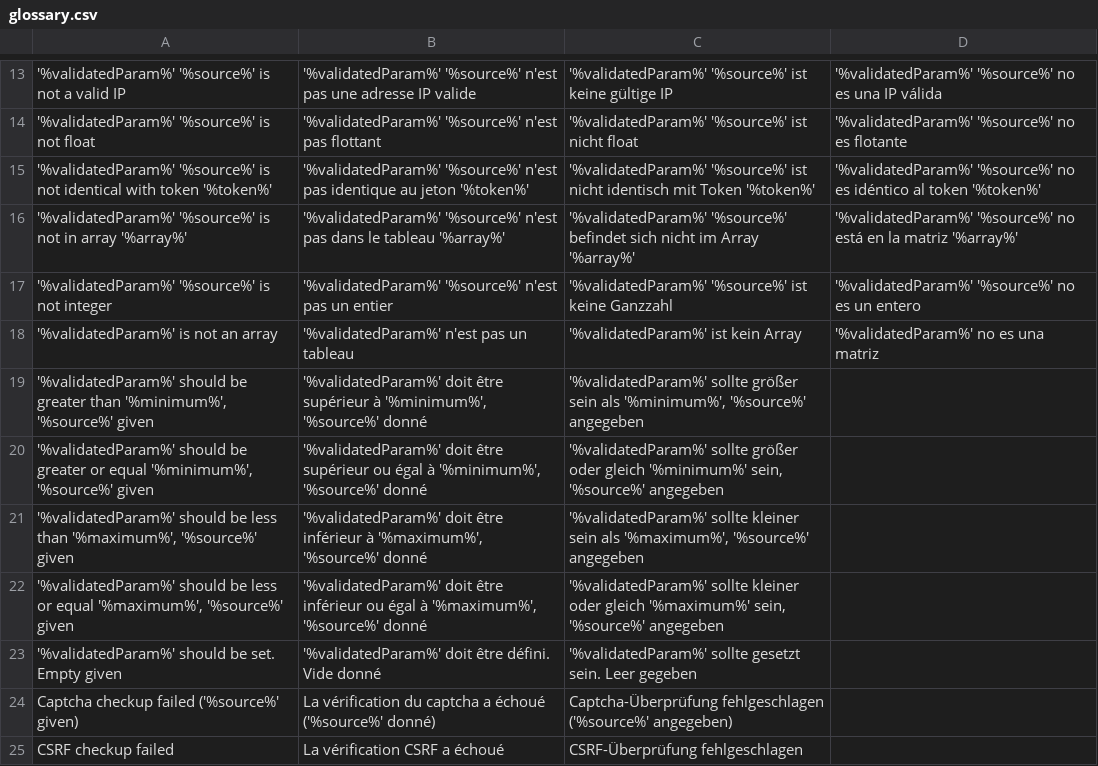
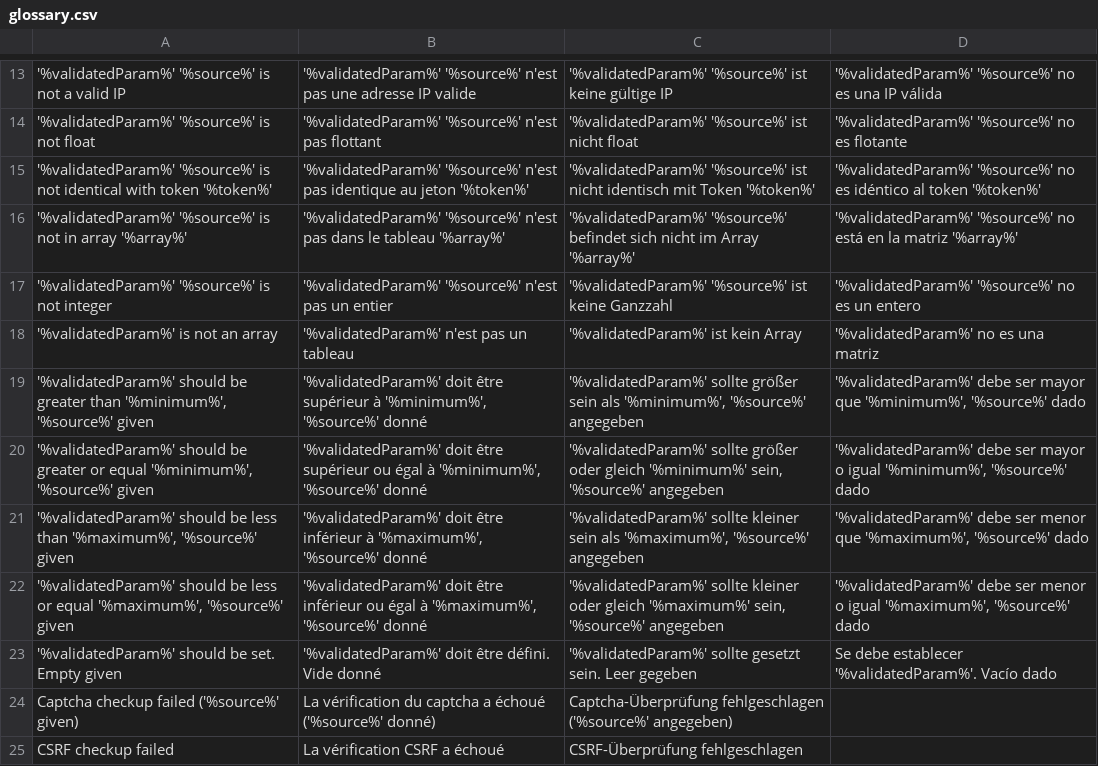
Before and after one commit to igor1999/GI, a CSV file: GI/Validator/I18n/Glossary/source/glossary.csv, drawn as a sheet; only a part is shown, gaps mark what is left out; the diff names each change by its address in the sheet, - before the commit and + after, or states it on an @@ line.

Commit message:
Validator i18n

```diff
--- a/GI/Validator/I18n/Glossary/source/glossary.csv
+++ b/GI/Validator/I18n/Glossary/source/glossary.csv
-D19: (empty)
+D19: '%validatedParam%' debe ser mayor que '%minimum%', '%source%' dado
-D20: (empty)
+D20: '%validatedParam%' debe ser mayor o igual '%minimum%', '%source%' dado
-D21: (empty)
+D21: '%validatedParam%' debe ser menor que '%maximum%', '%source%' dado
-D22: (empty)
+D22: '%validatedParam%' debe ser menor o igual '%maximum%', '%source%' dado
-D23: (empty)
+D23: Se debe establecer '%validatedParam%'. Vacío dado
```
